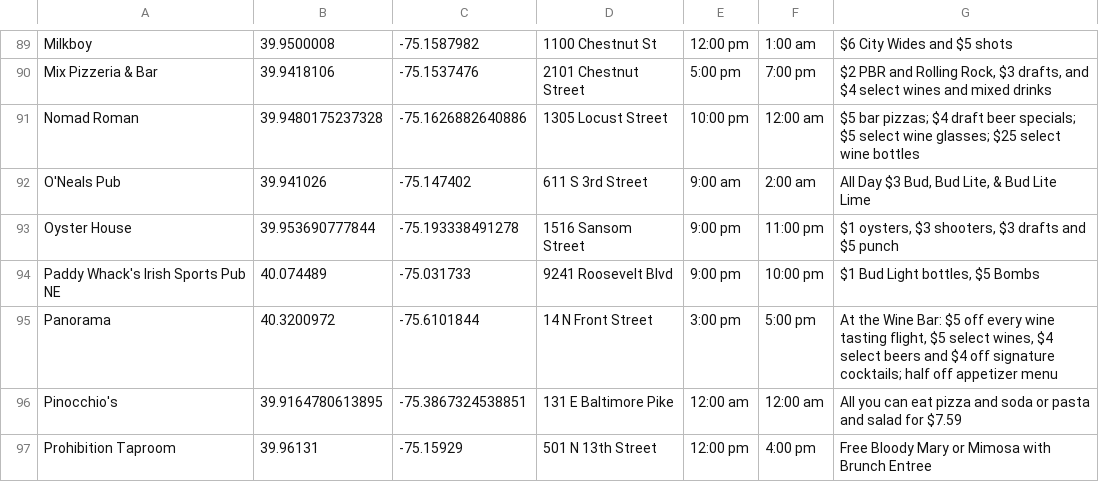
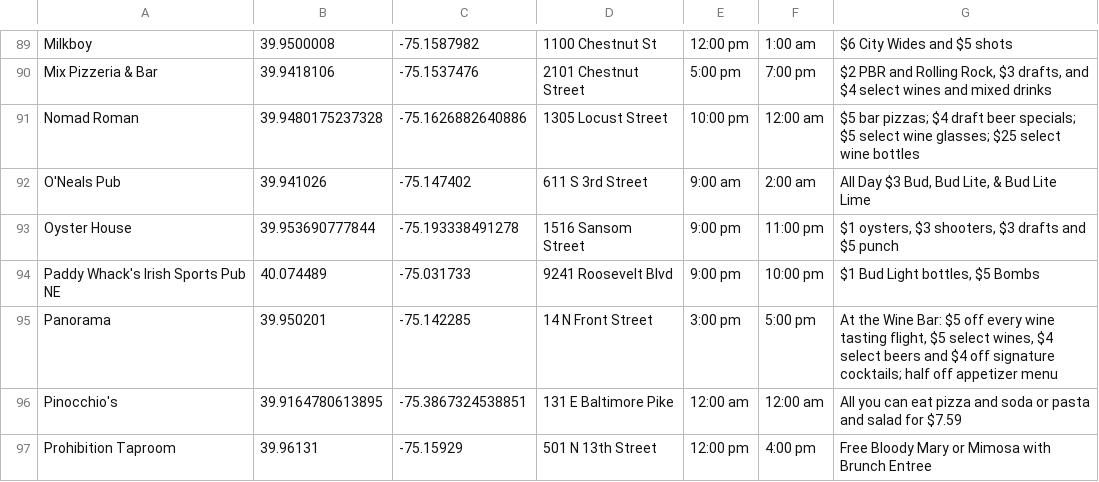
Before and after one commit to cit-upenn/cit-591-projects-fall-2016-happy_hour_go, a CSV file: data/clean/saturday.csv, drawn as a sheet; only a part is shown, gaps mark what is left out.

```diff
--- a/data/clean/saturday.csv
+++ b/data/clean/saturday.csv
@@ -94,3 +94,3 @@ Oyster House	39.953690777844	-75.193338491278	1516 Sansom Street	9:00 pm	11:00 p
 Paddy Whack's Irish Sports Pub NE	40.074489	-75.031733	9241 Roosevelt Blvd	9:00 pm	10:00 pm	$1 Bud Light bottles, $5 Bombs
-Panorama	40.3200972	-75.6101844	14 N Front Street	3:00 pm	5:00 pm	At the Wine Bar: $5 off every wine tasting flight, $5 select wines, $4 select beers and $4 off signature cocktails; half off appetizer menu
+Panorama	39.950201	-75.142285	14 N Front Street	3:00 pm	5:00 pm	At the Wine Bar: $5 off every wine tasting flight, $5 select wines, $4 select beers and $4 off signature cocktails; half off appetizer menu
 Pinocchio's	39.9164780613895	-75.3867324538851	131 E Baltimore Pike	12:00 am	12:00 am	All you can eat pizza and soda or pasta and salad for $7.59
```
Also changed, not shown: data/clean/friday.csv, data/clean/monday.csv, 22 other files.
